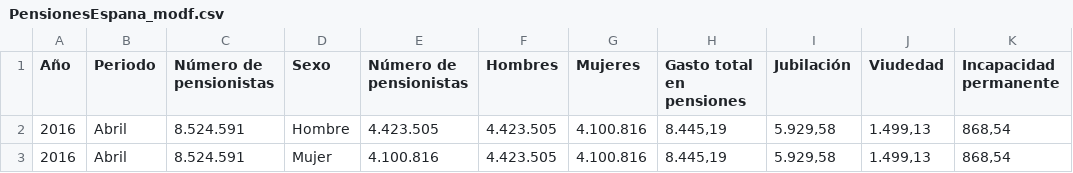
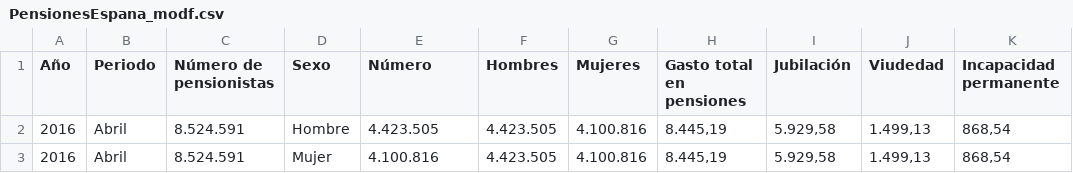
Before and after one commit to DaybV/Archivos, a CSV file: PensionesEspana_modf.csv, drawn as a sheet; only a part is shown; the diff names each change by its address in the sheet, - before the commit and + after, or states it on an @@ line.

Commit message:
Add files via upload

```diff
--- a/PensionesEspana_modf.csv
+++ b/PensionesEspana_modf.csv
-E1: Número de pensionistas
+E1: Número
```
